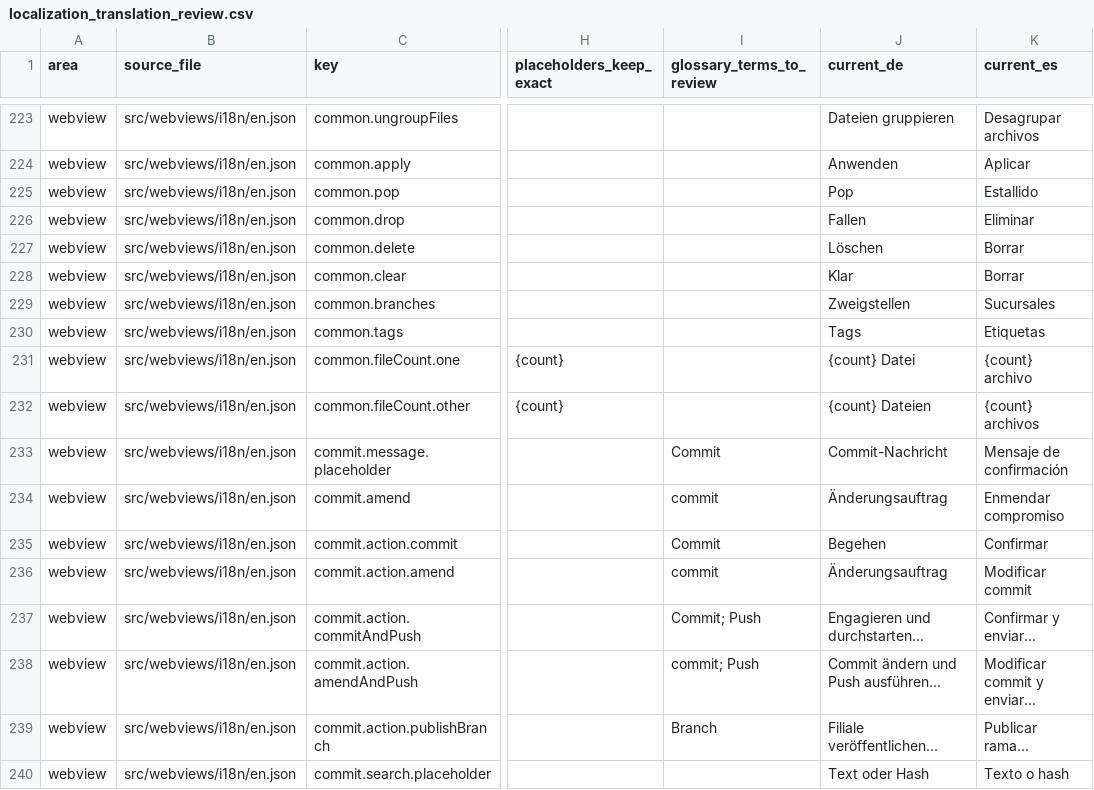
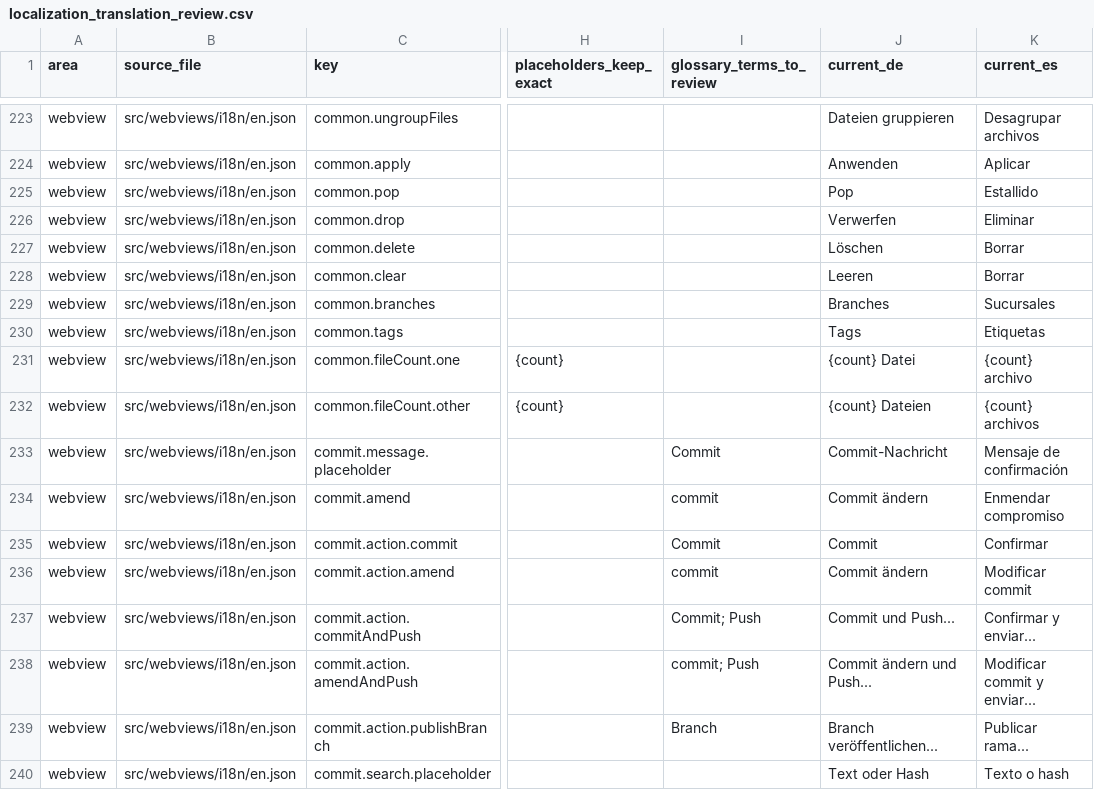
Before and after one commit to MaheshKok/IntelliGit, a CSV file: docs/localization_translation_review.csv, drawn as a sheet; only a part is shown, gaps mark what is left out; the diff covers the shown part only; the diff names each change by its address in the sheet, - before the commit and + after, or states it on an @@ line.

Commit message:
Fix German localization terminology

```diff
--- a/docs/localization_translation_review.csv
+++ b/docs/localization_translation_review.csv
-J226 (current_de): Fallen
+J226 (current_de): Verwerfen
-J228 (current_de): Klar
+J228 (current_de): Leeren
-J229 (current_de): Zweigstellen
+J229 (current_de): Branches
-J234 (current_de): Änderungsauftrag
+J234 (current_de): Commit ändern
-J235 (current_de): Begehen
+J235 (current_de): Commit
-J236 (current_de): Änderungsauftrag
+J236 (current_de): Commit ändern
-J237 (current_de): Engagieren und durchstarten...
+J237 (current_de): Commit und Push...
-J238 (current_de): Commit ändern und Push ausführen...
+J238 (current_de): Commit ändern und Push...
-J239 (current_de): Filiale veröffentlichen...
+J239 (current_de): Branch veröffentlichen...
```
Also changed, not shown: 113 edited cells elsewhere in this file, 3 other files.
